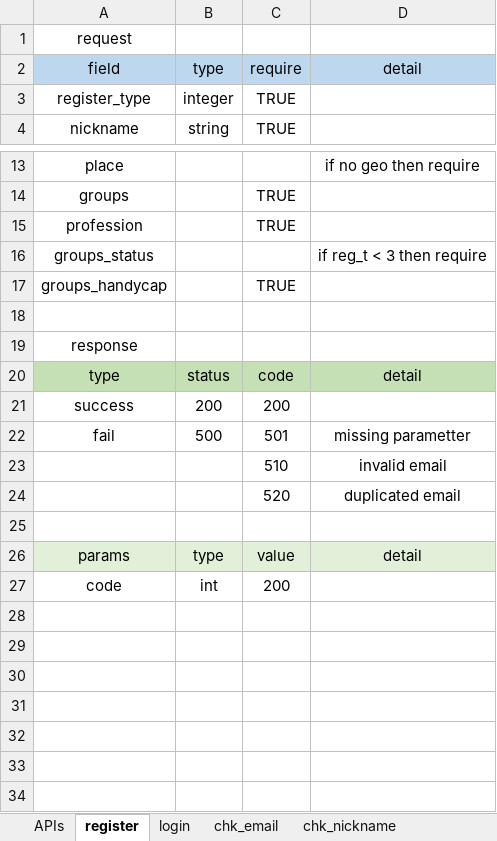
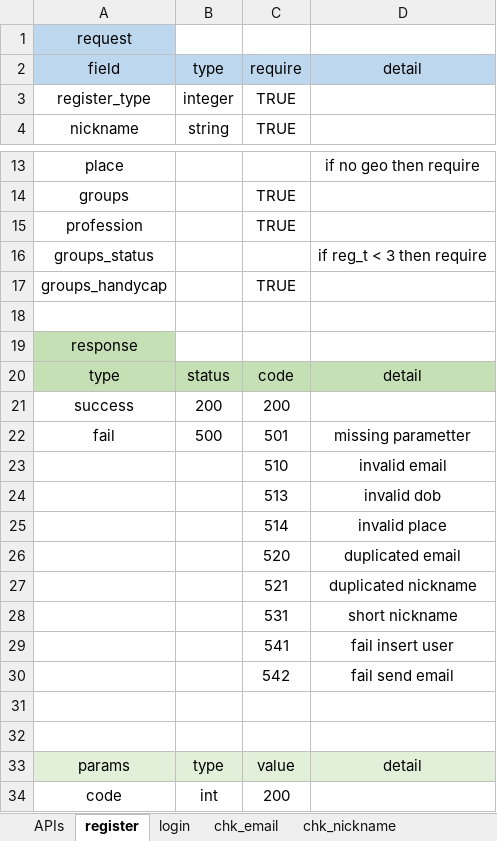
Before and after one commit to CoolHumanDeveloper/oonsport, an Excel workbook: api.xlsx, sheet register, drawn as a sheet; only a part is shown, gaps mark what is left out; values as stored, in another font and other column widths than the file's, no borders; the diff names each change by its address in the sheet, - before the commit and + after, or states it on an @@ line.

```diff
--- a/api.xlsx (sheet register)
+++ b/api.xlsx (sheet register)
-A1 fill: none
+A1 fill: #BDD7EE
-A19 fill: none
+A19 fill: #C5E0B4
+row 24:  |  | 513 | invalid dob
+row 25:  |  | 514 | invalid place
+row 27:  |  | 521 | duplicated nickname
+row 28:  |  | 531 | short nickname
+row 29:  |  | 541 | fail insert user
+row 30:  |  | 542 | fail send email
+row 31: (empty)
```
Also changed, not shown: sheet login, sheet get_countries, sheet chk_email, sheet chk_nickname, 2 other files.
